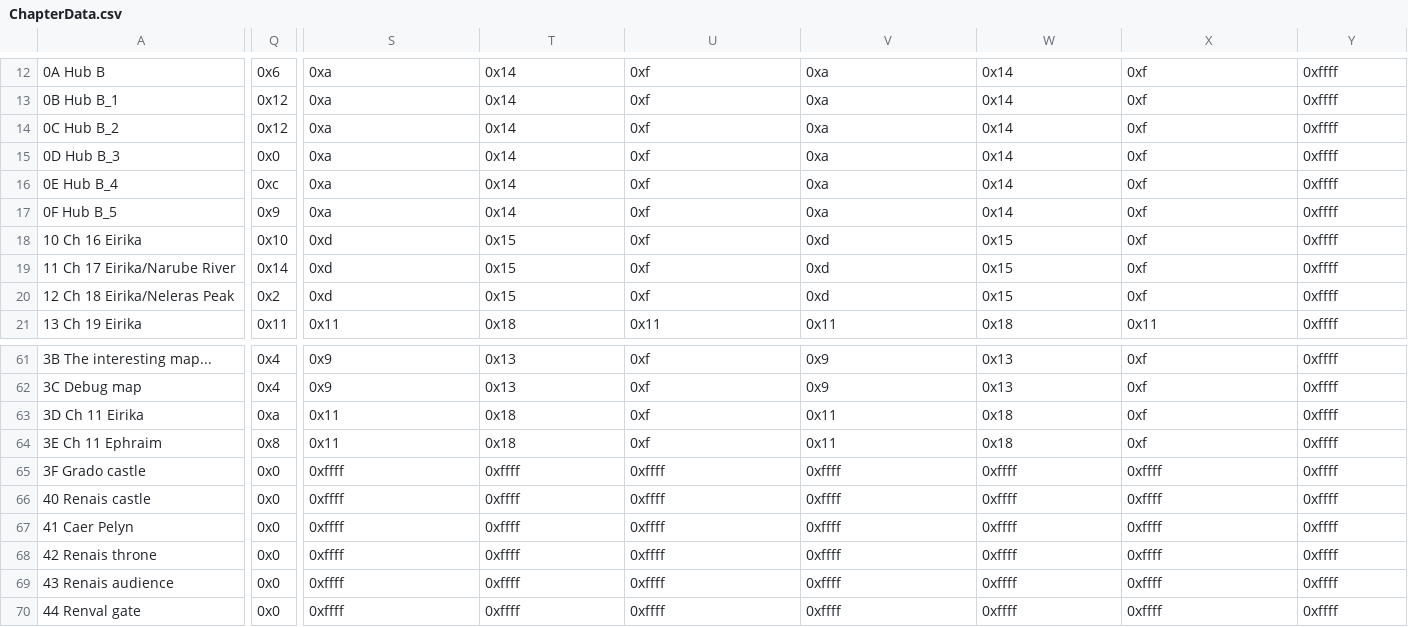
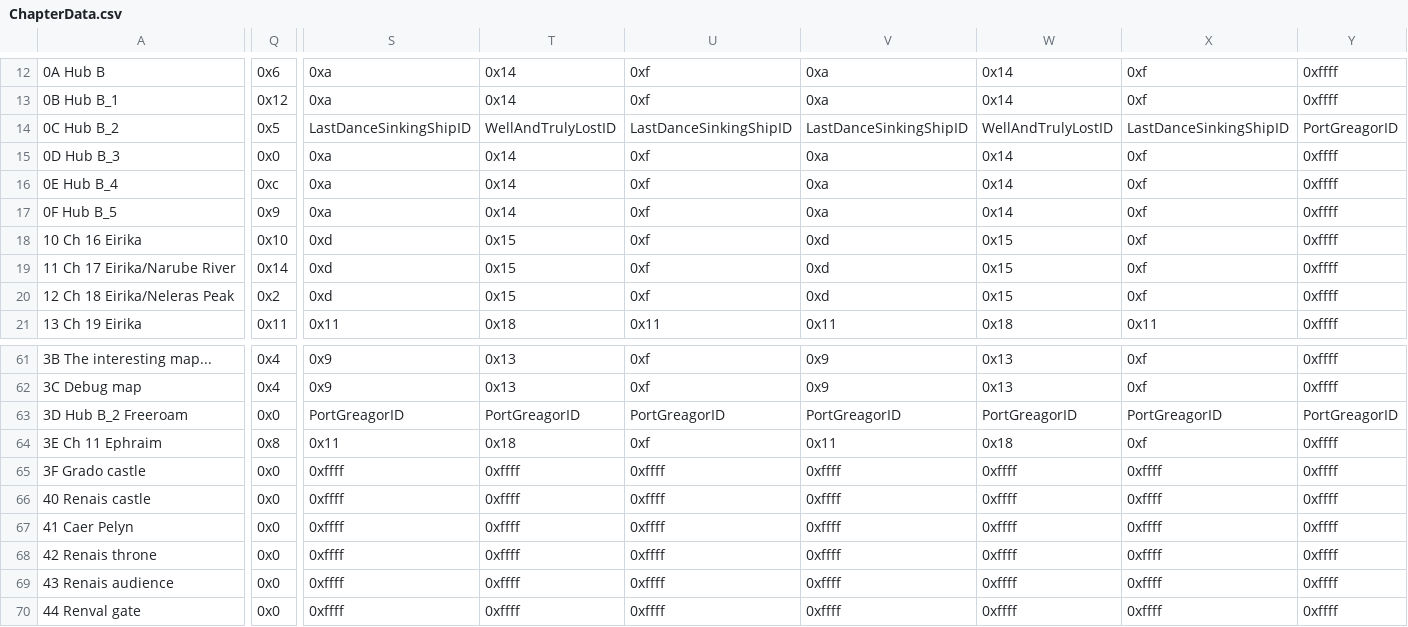
Before and after one commit to sme23/SkillSystem_FE8, a CSV file: Tables/NightmareModules/ChapterData/ChapterData.csv, drawn as a sheet; only a part is shown, gaps mark what is left out; the diff covers the shown part only; the diff names each change by its address in the sheet, - before the commit and + after, or states it on an @@ line.

```diff
--- a/Tables/NightmareModules/ChapterData/ChapterData.csv
+++ b/Tables/NightmareModules/ChapterData/ChapterData.csv
-Q14: 0x12
+Q14: 0x5
-S14: 0xa
+S14: LastDanceSinkingShipID
-T14: 0x14
+T14: WellAndTrulyLostID
-U14: 0xf
+U14: LastDanceSinkingShipID
-V14: 0xa
+V14: LastDanceSinkingShipID
-W14: 0x14
+W14: WellAndTrulyLostID
-X14: 0xf
+X14: LastDanceSinkingShipID
-Y14: 0xffff
+Y14: PortGreagorID
-A63: 3D Ch 11 Eirika
+A63: 3D Hub B_2 Freeroam
-Q63: 0xa
+Q63: 0x0
-S63: 0x11
+S63: PortGreagorID
-T63: 0x18
+T63: PortGreagorID
-U63: 0xf
+U63: PortGreagorID
-V63: 0x11
+V63: PortGreagorID
-W63: 0x18
+W63: PortGreagorID
-X63: 0xf
+X63: PortGreagorID
-Y63: 0xffff
+Y63: PortGreagorID
```
Also changed, not shown: 21 edited cells elsewhere in this file, Tables/NightmareModules/CharactersClasses/CharacterTable.csv, Tables/NightmareModules/CharactersClasses/ClassTable.csv, 30 other files.
